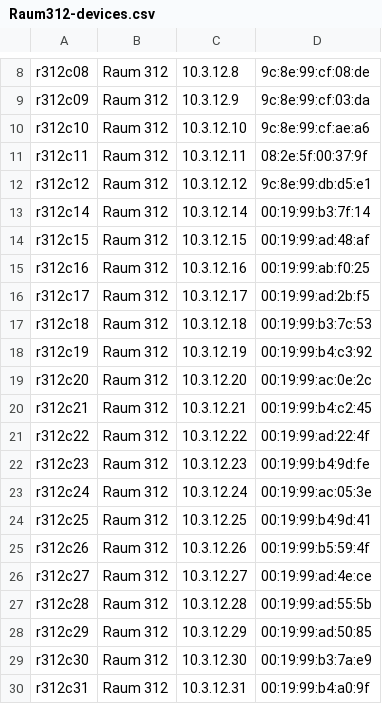
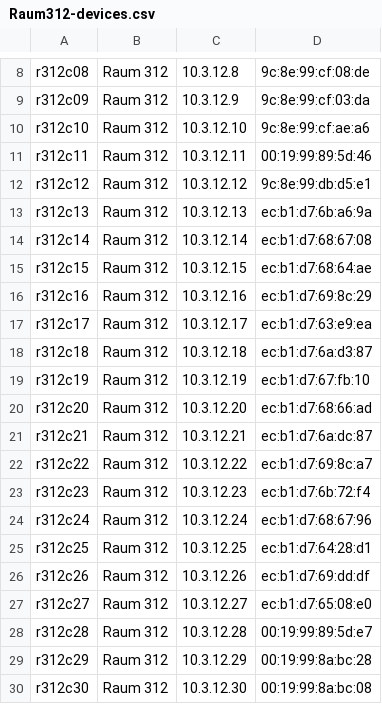
Before and after one commit to hvoss71/ansible_desktop, a CSV file: veyonfiles/Raum312-devices.csv, drawn as a sheet; only a part is shown, gaps mark what is left out.

Commit message:
Update Raum312-devices.csv

```diff
--- a/veyonfiles/Raum312-devices.csv
+++ b/veyonfiles/Raum312-devices.csv
@@ -10,21 +10,21 @@ r312c09;"Raum 312";10.3.12.9;9c:8e:99:cf:03:da;;;
 r312c10;"Raum 312";10.3.12.10;9c:8e:99:cf:ae:a6;;;
-r312c11;"Raum 312";10.3.12.11;08:2e:5f:00:37:9f;;;
+r312c11;"Raum 312";10.3.12.11;00:19:99:89:5d:46;;;
 r312c12;"Raum 312";10.3.12.12;9c:8e:99:db:d5:e1;;;
-r312c14;"Raum 312";10.3.12.14;00:19:99:b3:7f:14;;;
-r312c15;"Raum 312";10.3.12.15;00:19:99:ad:48:af;;;
-r312c16;"Raum 312";10.3.12.16;00:19:99:ab:f0:25;;;
-r312c17;"Raum 312";10.3.12.17;00:19:99:ad:2b:f5;;;
-r312c18;"Raum 312";10.3.12.18;00:19:99:b3:7c:53;;;
-r312c19;"Raum 312";10.3.12.19;00:19:99:b4:c3:92;;;
-r312c20;"Raum 312";10.3.12.20;00:19:99:ac:0e:2c;;;
-r312c21;"Raum 312";10.3.12.21;00:19:99:b4:c2:45;;;
-r312c22;"Raum 312";10.3.12.22;00:19:99:ad:22:4f;;;
-r312c23;"Raum 312";10.3.12.23;00:19:99:b4:9d:fe;;;
-r312c24;"Raum 312";10.3.12.24;00:19:99:ac:05:3e;;;
-r312c25;"Raum 312";10.3.12.25;00:19:99:b4:9d:41;;;
-r312c26;"Raum 312";10.3.12.26;00:19:99:b5:59:4f;;;
-r312c27;"Raum 312";10.3.12.27;00:19:99:ad:4e:ce;;;
-r312c28;"Raum 312";10.3.12.28;00:19:99:ad:55:5b;;;
-r312c29;"Raum 312";10.3.12.29;00:19:99:ad:50:85;;;
-r312c30;"Raum 312";10.3.12.30;00:19:99:b3:7a:e9;;;
-r312c31;"Raum 312";10.3.12.31;00:19:99:b4:a0:9f;;;
+r312c13;"Raum 312";10.3.12.13;ec:b1:d7:6b:a6:9a;;;
+r312c14;"Raum 312";10.3.12.14;ec:b1:d7:68:67:08;;;
+r312c15;"Raum 312";10.3.12.15;ec:b1:d7:68:64:ae;;;
+r312c16;"Raum 312";10.3.12.16;ec:b1:d7:69:8c:29;;;
+r312c17;"Raum 312";10.3.12.17;ec:b1:d7:63:e9:ea;;;
+r312c18;"Raum 312";10.3.12.18;ec:b1:d7:6a:d3:87;;;
+r312c19;"Raum 312";10.3.12.19;ec:b1:d7:67:fb:10;;;
+r312c20;"Raum 312";10.3.12.20;ec:b1:d7:68:66:ad;;;
+r312c21;"Raum 312";10.3.12.21;ec:b1:d7:6a:dc:87;;;
+r312c22;"Raum 312";10.3.12.22;ec:b1:d7:69:8c:a7;;;
+r312c23;"Raum 312";10.3.12.23;ec:b1:d7:6b:72:f4;;;
+r312c24;"Raum 312";10.3.12.24;ec:b1:d7:68:67:96;;;
+r312c25;"Raum 312";10.3.12.25;ec:b1:d7:64:28:d1;;;
+r312c26;"Raum 312";10.3.12.26;ec:b1:d7:69:dd:df;;;
+r312c27;"Raum 312";10.3.12.27;ec:b1:d7:65:08:e0;;;
+r312c28;"Raum 312";10.3.12.28;00:19:99:89:5d:e7;;;
+r312c29;"Raum 312";10.3.12.29;00:19:99:8a:bc:28;;;
+r312c30;"Raum 312";10.3.12.30;00:19:99:8a:bc:08;;;
```
